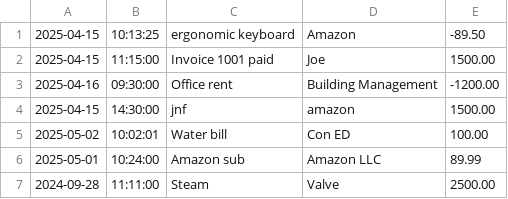
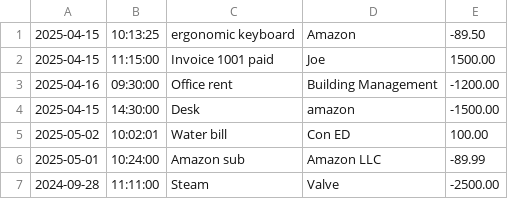
Before and after one commit to JohnVillafana/Account-Ledger-App, a CSV file: transactions.csv, drawn as a sheet.

Commit message:
init commit

```diff
--- a/transactions.csv
+++ b/transactions.csv
@@ -3,5 +3,5 @@
 2025-04-16|09:30:00|Office rent|Building Management|-1200.00
-2025-04-15|14:30:00|jnf|amazon|1500.00
+2025-04-15|14:30:00|Desk|amazon|-1500.00
 2025-05-02|10:02:01|Water bill|Con ED|100.00
-2025-05-01|10:24:00|Amazon sub|Amazon LLC|89.99
-2024-09-28|11:11:00|Steam|Valve|2500.00
+2025-05-01|10:24:00|Amazon sub|Amazon LLC|-89.99
+2024-09-28|11:11:00|Steam|Valve|-2500.00
```
